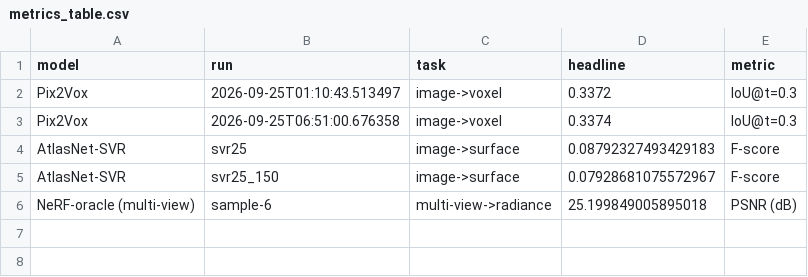
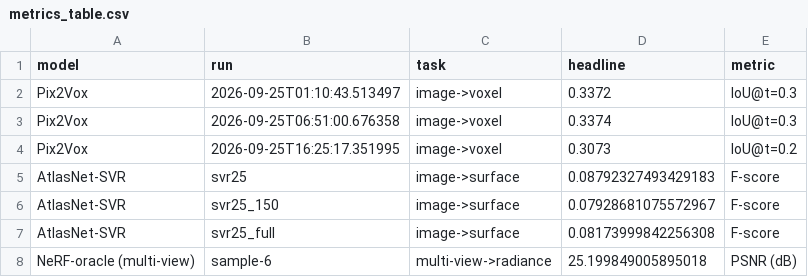
Before and after one commit to NoureldinAbdelrahman/home-omni3d, a CSV file: results/comparison/metrics_table.csv, drawn as a sheet.

Commit message:
Train on expanded 69-category house dataset and record results
- download 37 extra house-related categories (bedroom/bedroom-adjacent,
  bathroom, kitchenware, household) = 69 cats / 1543 objects / 37017 images;
  dataset moved to external disk via symlink to save root space
- download_bedroom_subset: derive object ids from existing renders for
  point-clouds-only recovery downloads (keeps HDF5<->render alignment)
- Pix2Vox 250-epoch run on 69 cats (2026-09-25T16:25:17.351995):
  IoU 0.3073@t=0.2 / 0.1432@t=0.5 micro, 0.1365 macro
- AtlasNet-SVR 150-epoch run on 69 cats (svr25_full): best F 0.0817
- notebook: Macro summary line defended against category parsing; regenerated
  qualitative comparisons (Pix2Vox red/teal voxels, AtlasNet pred/expected
  clouds) for the new runs

```diff
--- a/results/comparison/metrics_table.csv
+++ b/results/comparison/metrics_table.csv
@@ -3,4 +3,6 @@ Pix2Vox,2026-09-25T01:10:43.513497,image->voxel,0.3372,IoU@t=0.3
 Pix2Vox,2026-09-25T06:51:00.676358,image->voxel,0.3374,IoU@t=0.3
+Pix2Vox,2026-09-25T16:25:17.351995,image->voxel,0.3073,IoU@t=0.2
 AtlasNet-SVR,svr25,image->surface,0.08792327493429183,F-score
 AtlasNet-SVR,svr25_150,image->surface,0.07928681075572967,F-score
+AtlasNet-SVR,svr25_full,image->surface,0.08173999842256308,F-score
 NeRF-oracle (multi-view),sample-6,multi-view->radiance,25.199849005895018,PSNR (dB)
```
Also changed, not shown: 38 other files.
